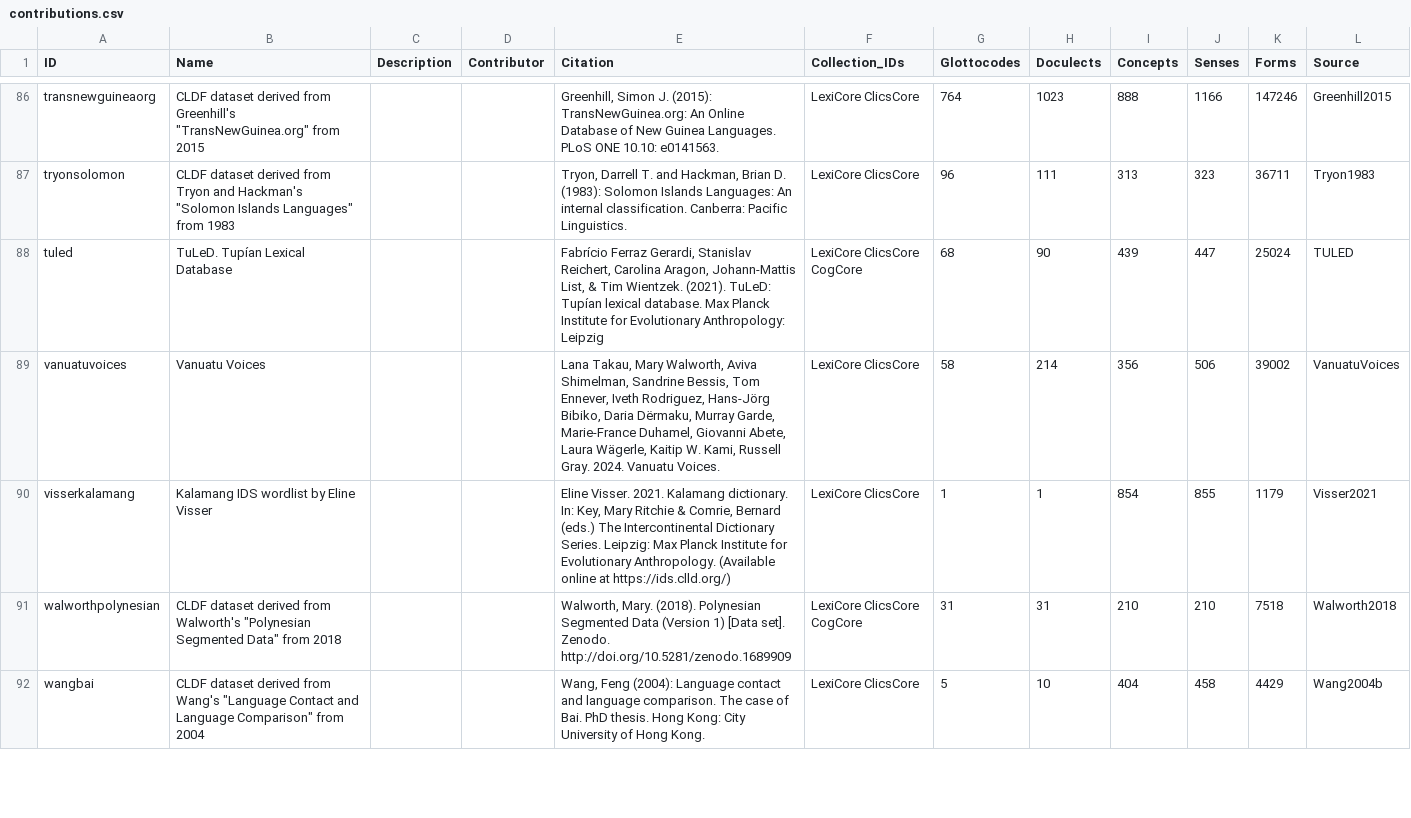
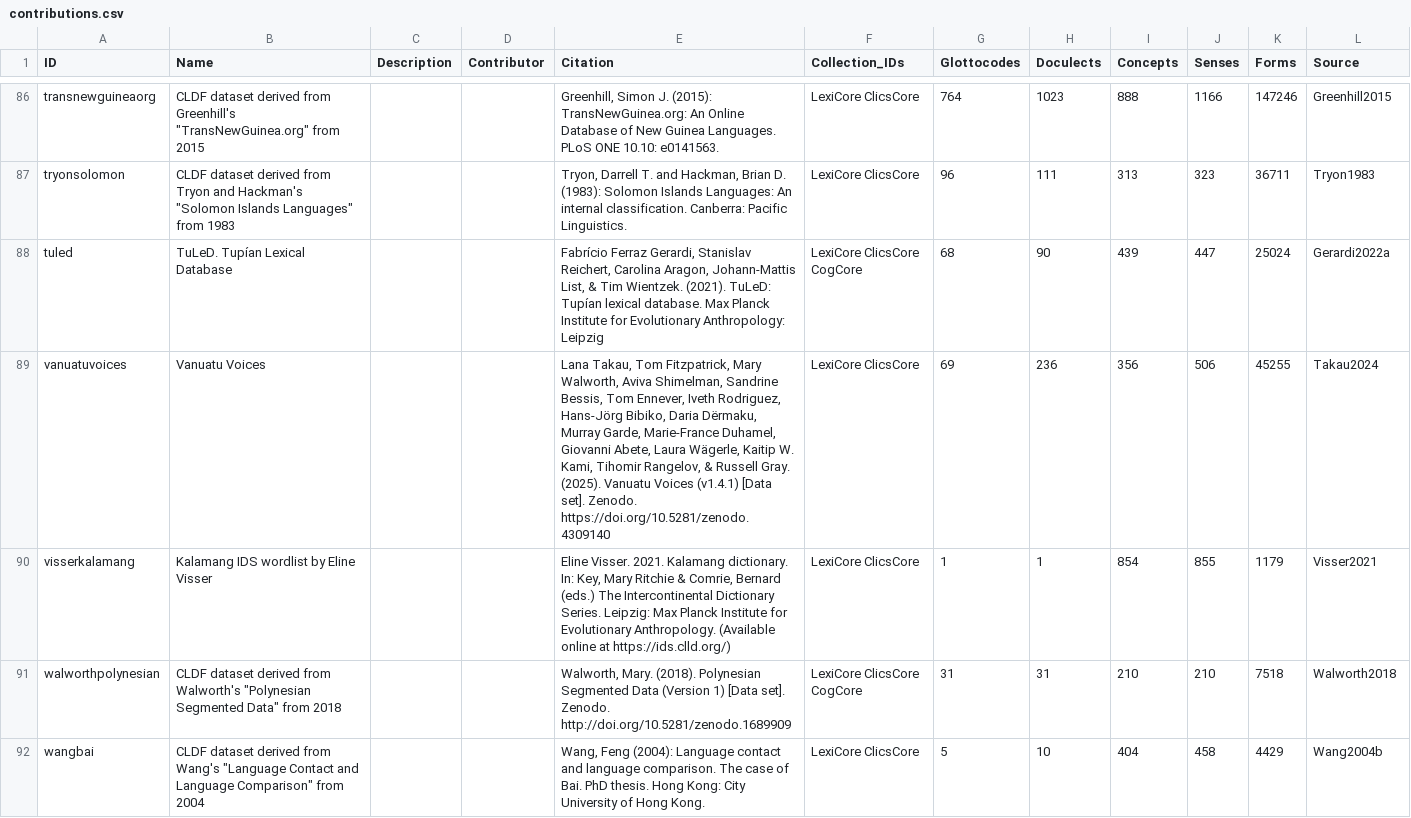
Before and after one commit to lexibank/lexibank-analysed, a CSV file: cldf/contributions.csv, drawn as a sheet; only a part is shown, gaps mark what is left out; the diff covers the shown part only.

```diff
--- a/cldf/contributions.csv
+++ b/cldf/contributions.csv
@@ -87,4 +87,4 @@ transnewguineaorg,"CLDF dataset derived from Greenhill's ""TransNewGuinea.org""
 tryonsolomon,"CLDF dataset derived from Tryon and Hackman's ""Solomon Islands Languages"" from 1983",,,"Tryon, Darrell T. and Hackman, Brian D. (1983): Solomon Islands Languages: An internal classification. Canberra: Pacific Linguistics.",LexiCore ClicsCore,96,111,313,323,36711,Tryon1983
-tuled,TuLeD. Tupían Lexical Database,,,"Fabrício Ferraz Gerardi, Stanislav Reichert, Carolina Aragon, Johann-Mattis List, & Tim Wientzek. (2021). TuLeD: Tupían lexical database. Max Planck Institute for Evolutionary Anthropology: Leipzig",LexiCore ClicsCore CogCore,68,90,439,447,25024,TULED
-vanuatuvoices,Vanuatu Voices,,,"Lana Takau, Mary Walworth, Aviva Shimelman, Sandrine Bessis, Tom Ennever, Iveth Rodriguez, Hans-Jörg Bibiko, Daria Dërmaku, Murray Garde, Marie-France Duhamel, Giovanni Abete, Laura Wägerle, Kaitip W. Kami, Russell Gray. 2024. Vanuatu Voices.",LexiCore ClicsCore,58,214,356,506,39002,VanuatuVoices
+tuled,TuLeD. Tupían Lexical Database,,,"Fabrício Ferraz Gerardi, Stanislav Reichert, Carolina Aragon, Johann-Mattis List, & Tim Wientzek. (2021). TuLeD: Tupían lexical database. Max Planck Institute for Evolutionary Anthropology: Leipzig",LexiCore ClicsCore CogCore,68,90,439,447,25024,Gerardi2022a
+vanuatuvoices,Vanuatu Voices,,,"Lana Takau, Tom Fitzpatrick, Mary Walworth, Aviva Shimelman, Sandrine Bessis, Tom Ennever, Iveth Rodriguez, Hans-Jörg Bibiko, Daria Dërmaku, Murray Garde, Marie-France Duhamel, Giovanni Abete, Laura Wägerle, Kaitip W. Kami, Tihomir Rangelov, & Russell Gray. (2025). Vanuatu Voices (v1.4.1) [Data set]. Zenodo. https://doi.org/10.5281/zenodo.4309140",LexiCore ClicsCore,69,236,356,506,45255,Takau2024
 visserkalamang,Kalamang IDS wordlist by Eline Visser,,,"Eline Visser. 2021. Kalamang dictionary. In: Key, Mary Ritchie & Comrie, Bernard (eds.) The Intercontinental Dictionary Series. Leipzig: Max Planck Institute for Evolutionary Anthropology. (Available online at https://ids.clld.org/)",LexiCore ClicsCore,1,1,854,855,1179,Visser2021
```
Also changed, not shown: 6 edited cells elsewhere in this file, cldf/collections.csv, cldf/languages.csv, 23 other files.
